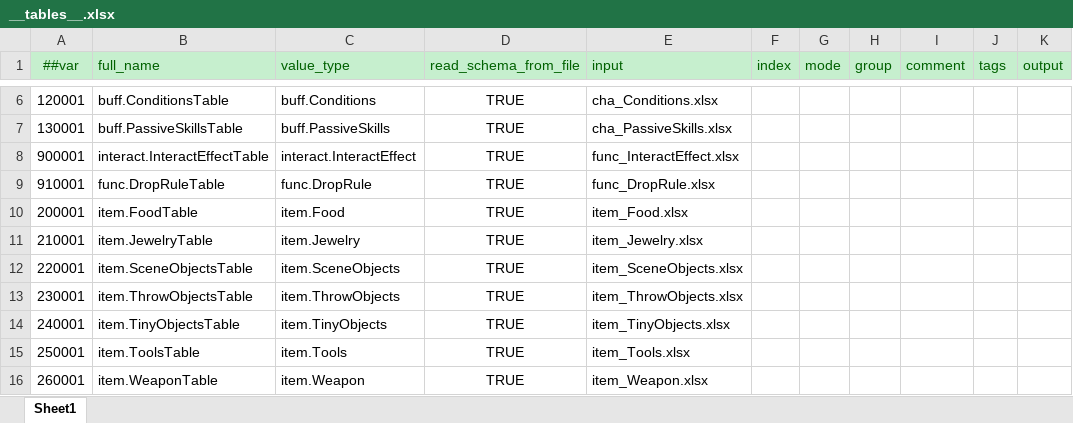
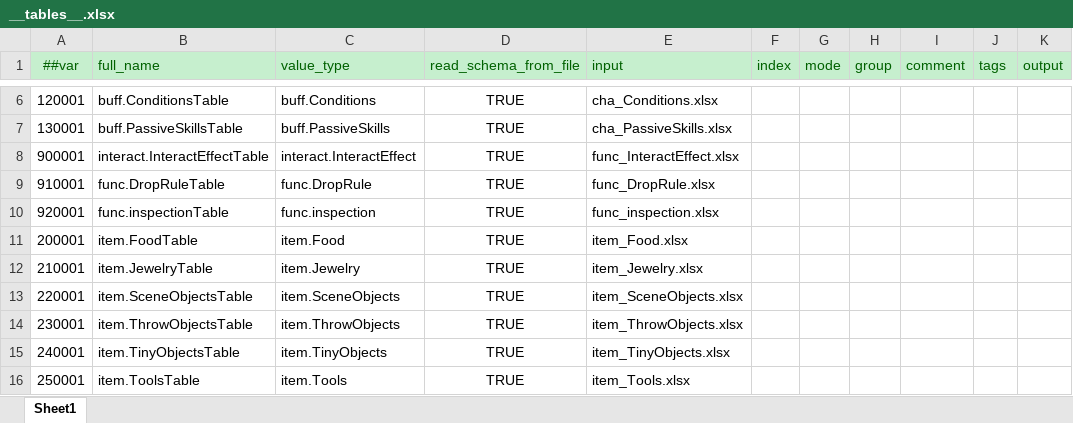
Before and after one commit to HouWang-123/Project-A, an Excel workbook: AAA-Luban-Excel/Datas/__tables__.xlsx, sheet Sheet1, drawn as a sheet; only a part is shown, gaps mark what is left out; the shorter side is filled out with more unchanged rows; values as stored, in another font and other column widths than the file's, no borders; the diff names each change by its address in the sheet, - before the commit and + after, or states it on an @@ line.

```diff
--- a/AAA-Luban-Excel/Datas/__tables__.xlsx (sheet Sheet1)
+++ b/AAA-Luban-Excel/Datas/__tables__.xlsx (sheet Sheet1)
+row 10: 920001 | func.inspectionTable | func.inspection | TRUE | func_inspection.xlsx
```
Also changed, not shown: 2 other files.
